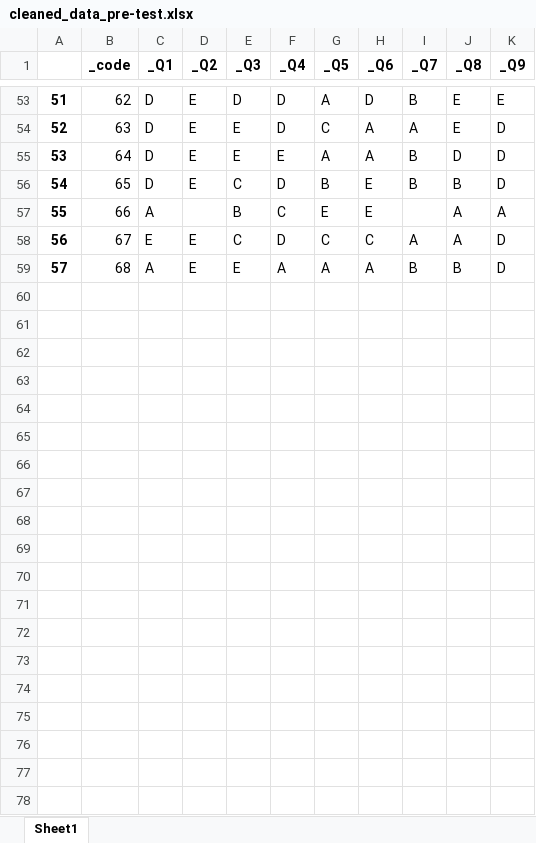
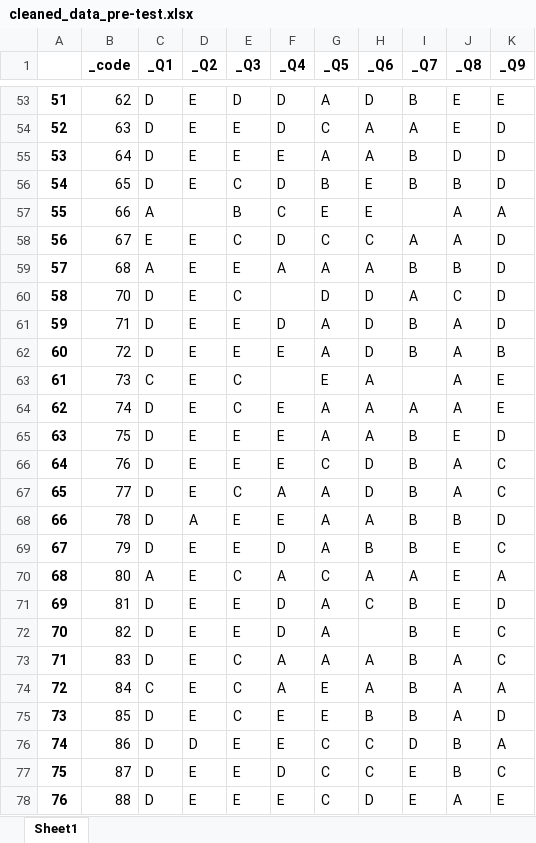
Before and after one commit to Matthieu-BRANTHOME/Pyrates_IA_V3, an Excel workbook: data/cleaned_data_pre-test.xlsx, sheet Sheet1, drawn as a sheet; only a part is shown, gaps mark what is left out; values as stored, in another font and other column widths than the file's, no borders; the diff covers the shown part only; the diff names each change by its address in the sheet, - before the commit and + after, or states it on an @@ line.

```diff
--- a/data/cleaned_data_pre-test.xlsx (sheet Sheet1)
+++ b/data/cleaned_data_pre-test.xlsx (sheet Sheet1)
+row 60: 58 | 70 | D | E | C |  | D | D | A | C | D
+row 61: 59 | 71 | D | E | E | D | A | D | B | A | D
+row 62: 60 | 72 | D | E | E | E | A | D | B | A | B
+row 63: 61 | 73 | C | E | C |  | E | A |  | A | E
+row 64: 62 | 74 | D | E | C | E | A | A | A | A | E
+row 65: 63 | 75 | D | E | E | E | A | A | B | E | D
+row 66: 64 | 76 | D | E | E | E | C | D | B | A | C
+row 67: 65 | 77 | D | E | C | A | A | D | B | A | C
+row 68: 66 | 78 | D | A | E | E | A | A | B | B | D
+row 69: 67 | 79 | D | E | E | D | A | B | B | E | C
+row 70: 68 | 80 | A | E | C | A | C | A | A | E | A
+row 71: 69 | 81 | D | E | E | D | A | C | B | E | D
+row 72: 70 | 82 | D | E | E | D | A |  | B | E | C
+row 73: 71 | 83 | D | E | C | A | A | A | B | A | C
+row 74: 72 | 84 | C | E | C | A | E | A | B | A | A
+row 75: 73 | 85 | D | E | C | E | E | B | B | A | D
+row 76: 74 | 86 | D | D | E | E | C | C | D | B | A
+row 77: 75 | 87 | D | E | E | D | C | C | E | B | C
+row 78: 76 | 88 | D | E | E | E | C | D | E | A | E
```
Also changed, not shown: 116 added rows elsewhere in this sheet, data/cleaned_data_post-test.xlsx, 24 other files.
